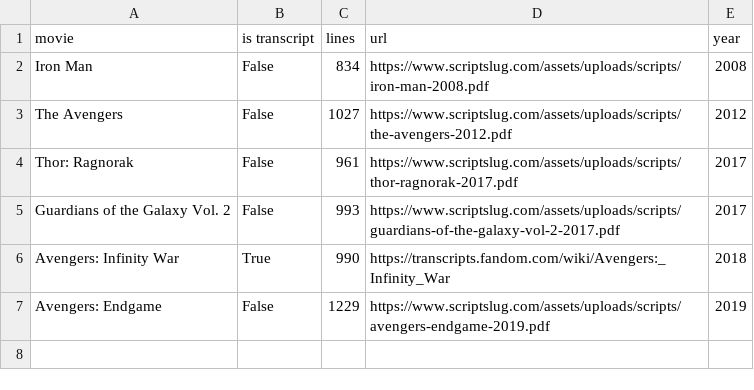
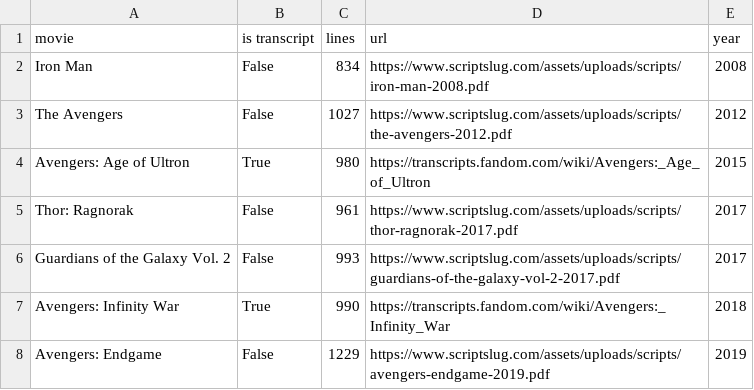
Before and after one commit to prestondunton/marvel-dialogue-nlp, a CSV file: data/movies.csv, drawn as a sheet.

Commit message:
Added Age of Ultron

```diff
--- a/data/movies.csv
+++ b/data/movies.csv
@@ -3,2 +3,3 @@ Iron Man,False,834,https://www.scriptslug.com/assets/uploads/scripts/iron-man-20
 The Avengers,False,1027,https://www.scriptslug.com/assets/uploads/scripts/the-avengers-2012.pdf,2012
+Avengers: Age of Ultron,True,980,https://transcripts.fandom.com/wiki/Avengers:_Age_of_Ultron,2015
 Thor: Ragnorak,False,961,https://www.scriptslug.com/assets/uploads/scripts/thor-ragnorak-2017.pdf,2017
```
Also changed, not shown: 8 other files.
